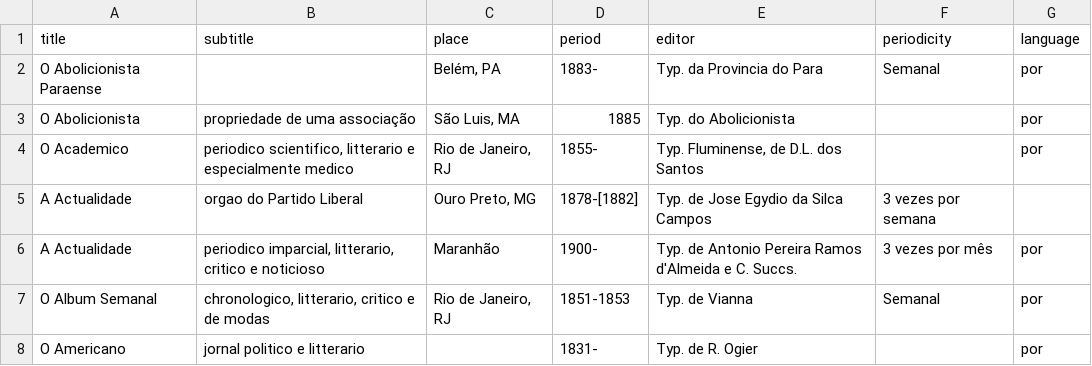
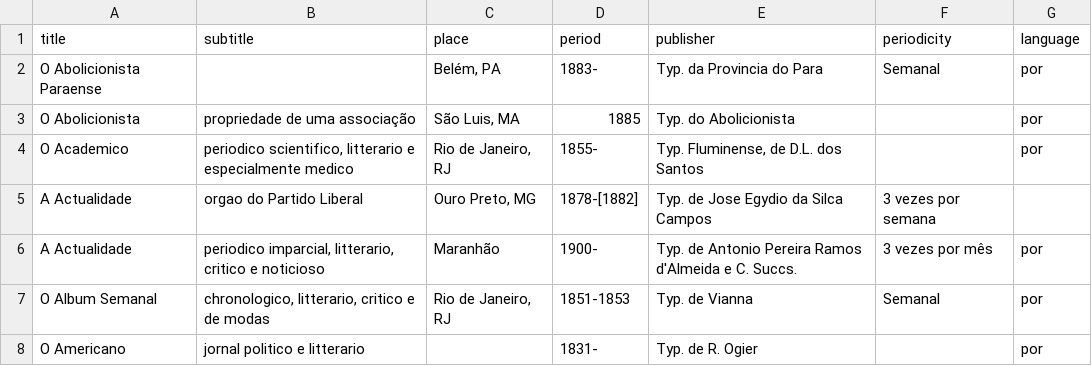
Before and after one commit to ericbrasiln/hemdig-framework, a CSV file: repositorios/BND-BR/data/complete_data.csv, drawn as a sheet; only a part is shown.

```diff
--- a/repositorios/BND-BR/data/complete_data.csv
+++ b/repositorios/BND-BR/data/complete_data.csv
@@ -1,2 +1,2 @@
-"title","subtitle","place","period","editor","periodicity","language"
+"title","subtitle","place","period","publisher","periodicity","language"
 "O Abolicionista Paraense","","Belém, PA","1883-","Typ. da Provincia do Para","Semanal","por"
```
Also changed, not shown: 15 other files.
